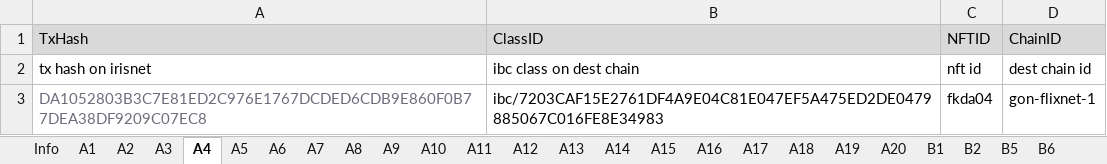
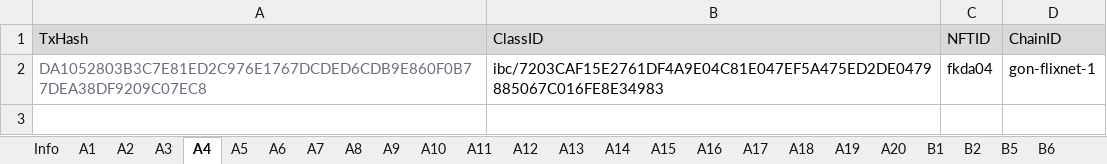
Before and after one commit to game-of-nfts/gon-evidence, an Excel workbook: deden2904/evidence.xlsx, sheet A4, drawn as a sheet; values as stored, in another font and other column widths than the file's, no borders; the diff names each change by its address in the sheet, - before the commit and + after, or states it on an @@ line.

```diff
--- a/deden2904/evidence.xlsx (sheet A4)
+++ b/deden2904/evidence.xlsx (sheet A4)
-row 2: tx hash on irisnet | ibc class on dest chain | nft id | dest chain id
```
Also changed, not shown: sheet A5, sheet A3, sheet A6, sheet A2, sheet A1.
